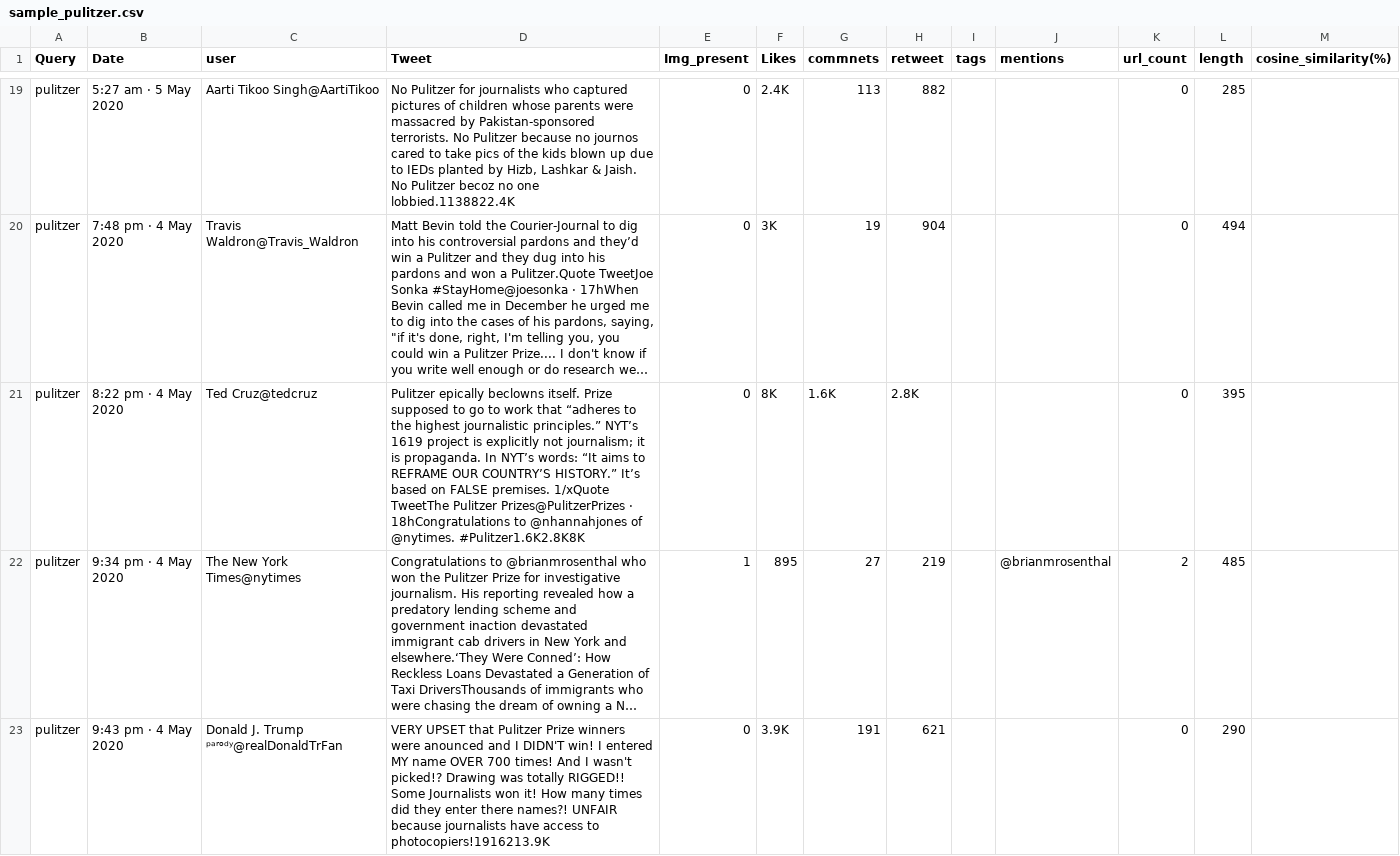
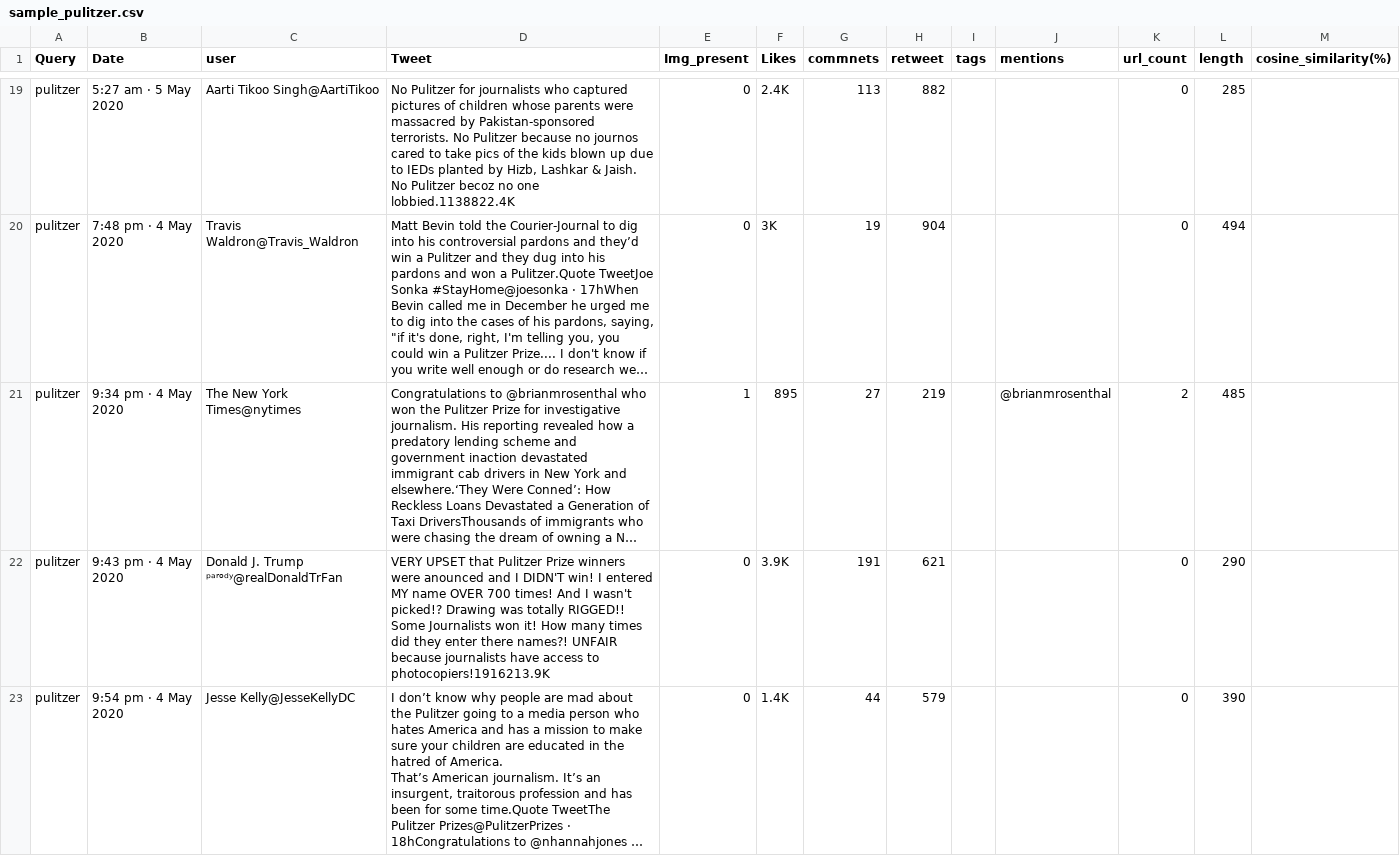
Before and after one commit to AnuragBarfa/BTP, a CSV file: data/sample_pulitzer.csv, drawn as a sheet; only a part is shown, gaps mark what is left out; the shorter side is filled out with more unchanged rows; long unchanged cells end in …; the diff covers the shown part only; the diff names each change by its address in the sheet, - before the commit and + after, or states it on an @@ line.

```diff
--- a/data/sample_pulitzer.csv
+++ b/data/sample_pulitzer.csv
-row 21: pulitzer | 8:22 pm · 4 May 2020 | Ted Cruz@tedcruz | Pulitzer epically beclowns itself. Prize supposed to go to work that “adheres to the highest journalistic principles.” NYT’s 1619 project is explicitly not journalism; it is propaganda. In NYT’s words: “It aims to REFRAME OUR COUNTRY’S HISTORY.” It’s based on FALSE premises. 1/xQuote TweetThe Pulitzer Prizes@PulitzerPrizes · 18hCongratulations to @nhannahjones of @nytimes. #Pulitzer1.6K2.8K8K | 0 | 8K | 1.6K | 2.8K |  |  | 0 | 395
```
Also changed, not shown: 3 removed rows elsewhere in this file, data/sample_netflix.csv, 2 other files.
